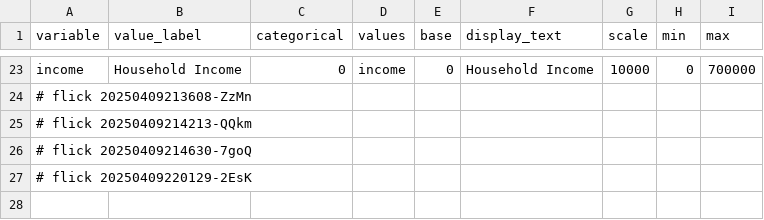
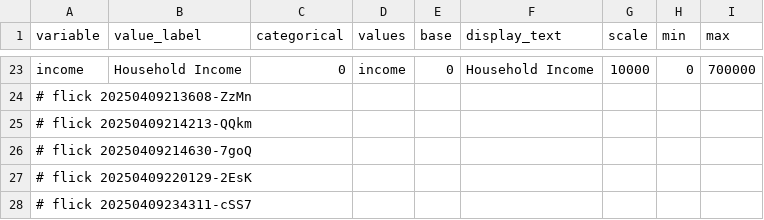
Before and after one commit to abikesa/false-font, a CSV file: kitabo/ensi/nis/App/assets/csv/variable - Copy.csv, drawn as a sheet; only a part is shown, gaps mark what is left out; the diff names each change by its address in the sheet, - before the commit and + after, or states it on an @@ line.

Commit message:
kitabo/ensi/nis/App/assets/csv/variable - Copy.csv

```diff
--- a/kitabo/ensi/nis/App/assets/csv/variable - Copy.csv
+++ b/kitabo/ensi/nis/App/assets/csv/variable - Copy.csv
+row 28: # flick 20250409234311-cSS7
```
